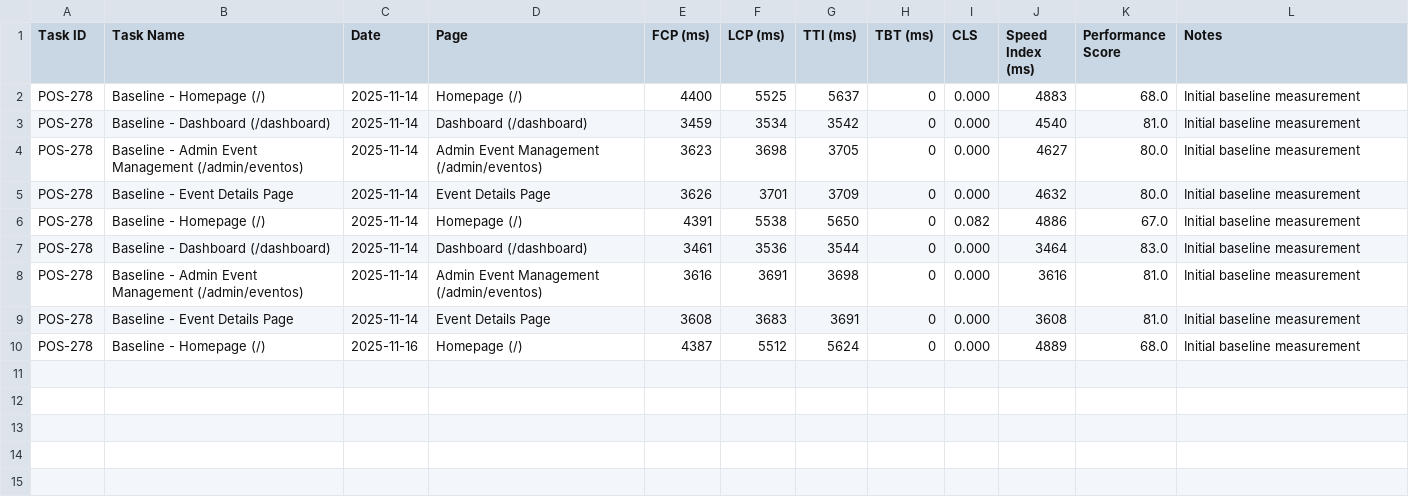
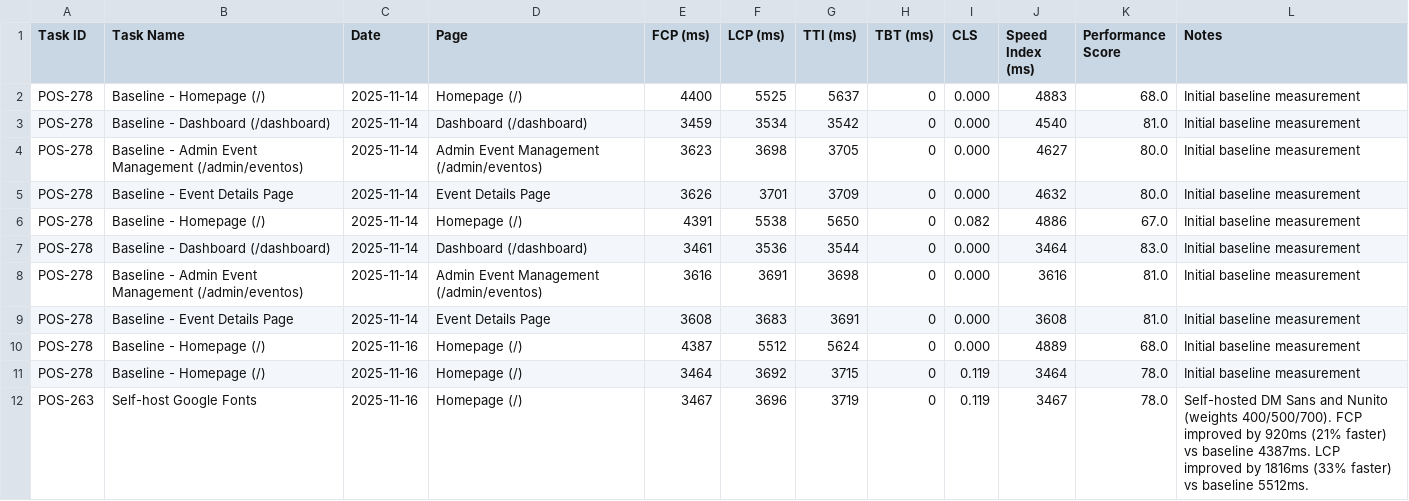
Before and after one commit to angelod1as/positiv, a CSV file: docs/performance-upgrade/metrics.csv, drawn as a sheet.

Commit message:
feat(perf): self-host Google Fonts to eliminate render blocking
- Install @fontsource/dm-sans and @fontsource/nunito packages
- Import font weights 400, 500, 700 (normal + italic) in root.tsx
- Remove external Google Fonts CDN links
- Record performance improvements in metrics.csv

Performance improvements on Homepage:
- FCP: 4387ms → 3467ms (920ms / 21% faster)
- LCP: 5512ms → 3696ms (1816ms / 33% faster)
- Performance Score: 68 → 78 (+10 points)

```diff
--- a/docs/performance-upgrade/metrics.csv
+++ b/docs/performance-upgrade/metrics.csv
@@ -10 +10,3 @@ POS-278,Baseline - Event Details Page,2025-11-14,Event Details Page,3608,3683,36
 POS-278,Baseline - Homepage (/),2025-11-16,Homepage (/),4387,5512,5624,0,0.000,4889,68.0,Initial baseline measurement
+POS-278,Baseline - Homepage (/),2025-11-16,Homepage (/),3464,3692,3715,0,0.119,3464,78.0,Initial baseline measurement
+POS-263,Self-host Google Fonts,2025-11-16,Homepage (/),3467,3696,3719,0,0.119,3467,78.0,Self-hosted DM Sans and Nunito (weights 400/500/700). FCP improved by 920ms (21% faster) vs baseline 4387ms. LCP improved by 1816ms (33% faster) vs baseline 5512ms.
```
Also changed, not shown: 3 other files.
